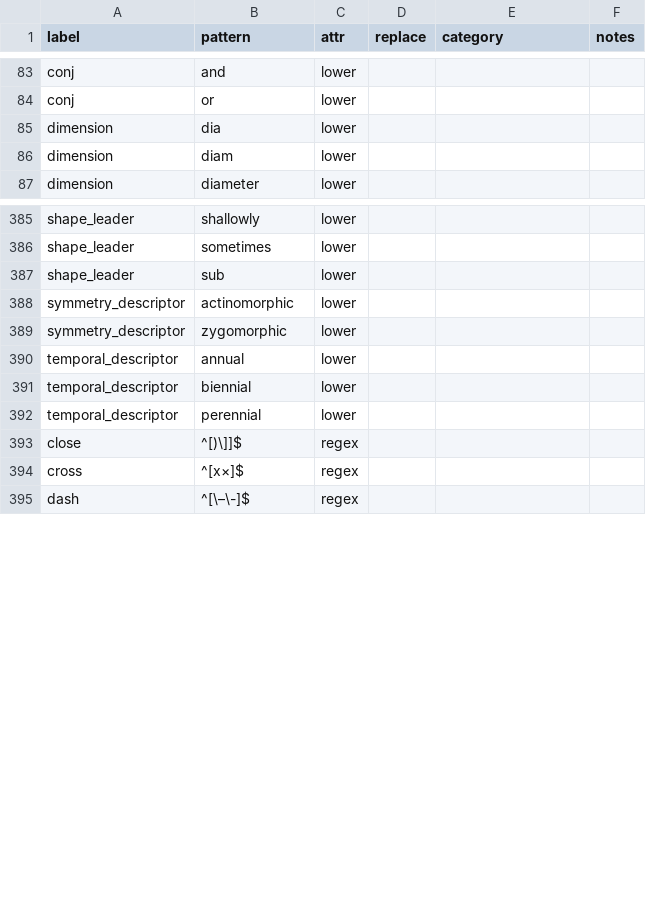
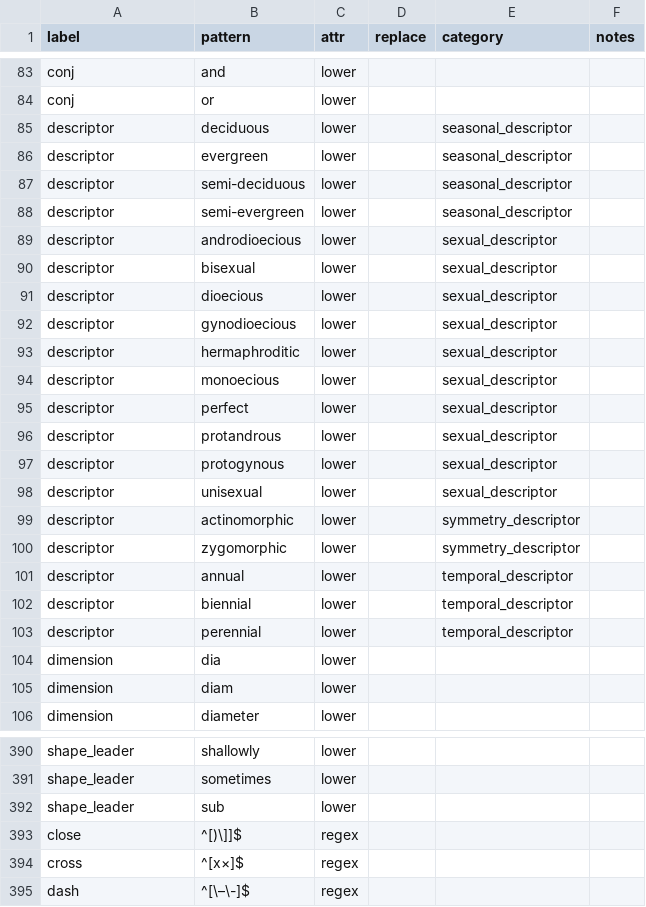
Before and after one commit to rafelafrance/traiter_efloras, a CSV file: data/terms.csv, drawn as a sheet; only a part is shown, gaps mark what is left out; the diff covers the shown part only.

Commit message:
Add spacy-style descriptor parsers

```diff
--- a/data/terms.csv
+++ b/data/terms.csv
@@ -84,2 +84,21 @@ conj,and,lower,,,
 conj,or,lower,,,
+descriptor,deciduous,lower,,seasonal_descriptor,
+descriptor,evergreen,lower,,seasonal_descriptor,
+descriptor,semi-deciduous,lower,,seasonal_descriptor,
+descriptor,semi-evergreen,lower,,seasonal_descriptor,
+descriptor,androdioecious,lower,,sexual_descriptor,
+descriptor,bisexual,lower,,sexual_descriptor,
+descriptor,dioecious,lower,,sexual_descriptor,
+descriptor,gynodioecious,lower,,sexual_descriptor,
+descriptor,hermaphroditic,lower,,sexual_descriptor,
+descriptor,monoecious,lower,,sexual_descriptor,
+descriptor,perfect,lower,,sexual_descriptor,
+descriptor,protandrous,lower,,sexual_descriptor,
+descriptor,protogynous,lower,,sexual_descriptor,
+descriptor,unisexual,lower,,sexual_descriptor,
+descriptor,actinomorphic,lower,,symmetry_descriptor,
+descriptor,zygomorphic,lower,,symmetry_descriptor,
+descriptor,annual,lower,,temporal_descriptor,
+descriptor,biennial,lower,,temporal_descriptor,
+descriptor,perennial,lower,,temporal_descriptor,
 dimension,dia,lower,,,
@@ -387,7 +392,2 @@ shape_leader,sometimes,lower,,,
 shape_leader,sub,lower,,,
-symmetry_descriptor,actinomorphic,lower,,,
-symmetry_descriptor,zygomorphic,lower,,,
-temporal_descriptor,annual,lower,,,
-temporal_descriptor,biennial,lower,,,
-temporal_descriptor,perennial,lower,,,
 close,^[)\]]$,regex,,,
```
Also changed, not shown: 14 removed rows and 27 moved rows elsewhere in this file, 6 other files.
